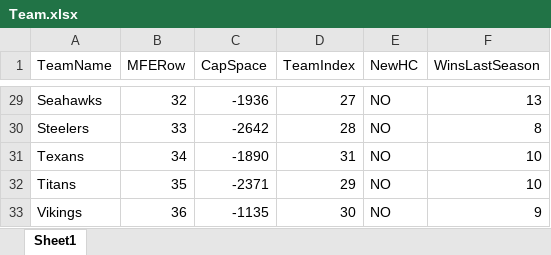
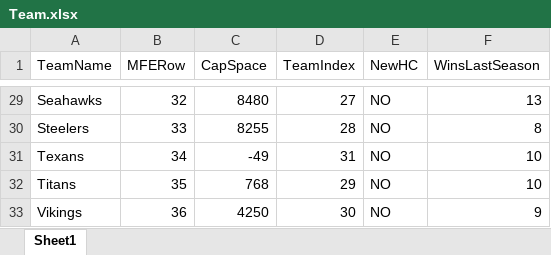
Before and after one commit to ethpec/MaddenTools, an Excel workbook: Files/Madden26/IE/Season2/FreeAgency/Input/Team.xlsx, sheet Sheet1, drawn as a sheet; only a part is shown, gaps mark what is left out; values as stored, in another font and other column widths than the file's, no borders; the diff covers the shown part only; the diff names each change by its address in the sheet, - before the commit and + after, or states it on an @@ line.

```diff
--- a/Files/Madden26/IE/Season2/FreeAgency/Input/Team.xlsx (sheet Sheet1)
+++ b/Files/Madden26/IE/Season2/FreeAgency/Input/Team.xlsx (sheet Sheet1)
-C29 (CapSpace): -1936
+C29 (CapSpace): 8480
-C30 (CapSpace): -2642
+C30 (CapSpace): 8255
-C31 (CapSpace): -1890
+C31 (CapSpace): -49
-C32 (CapSpace): -2371
+C32 (CapSpace): 768
-C33 (CapSpace): -1135
+C33 (CapSpace): 4250
```
Also changed, not shown: 27 edited cells elsewhere in this sheet, Files/Madden26/IE/Season2/FreeAgency/Input/PositionNeeds.xlsx, Files/Madden26/IE/Season2/FreeAgency/Input/int[].xlsx, 29 other files.
